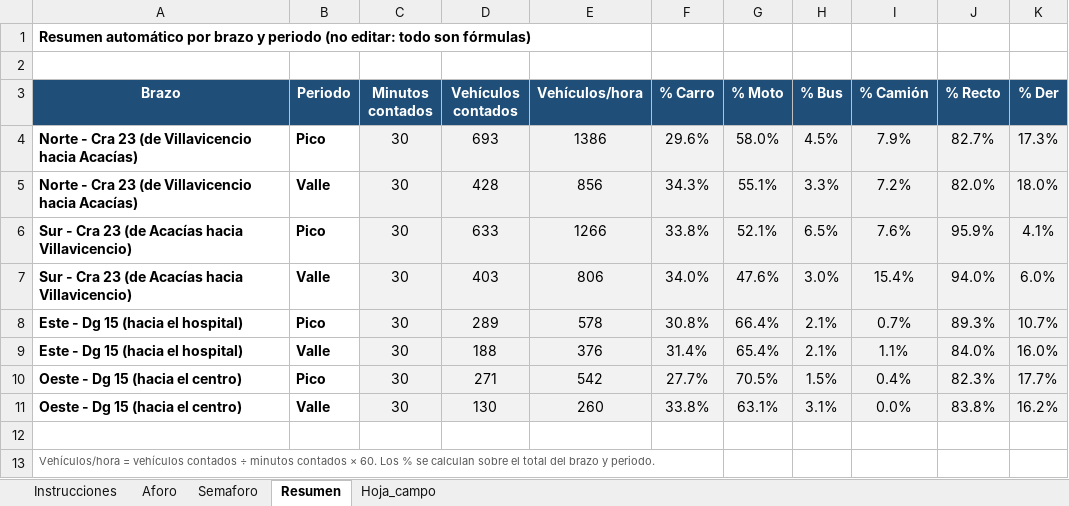
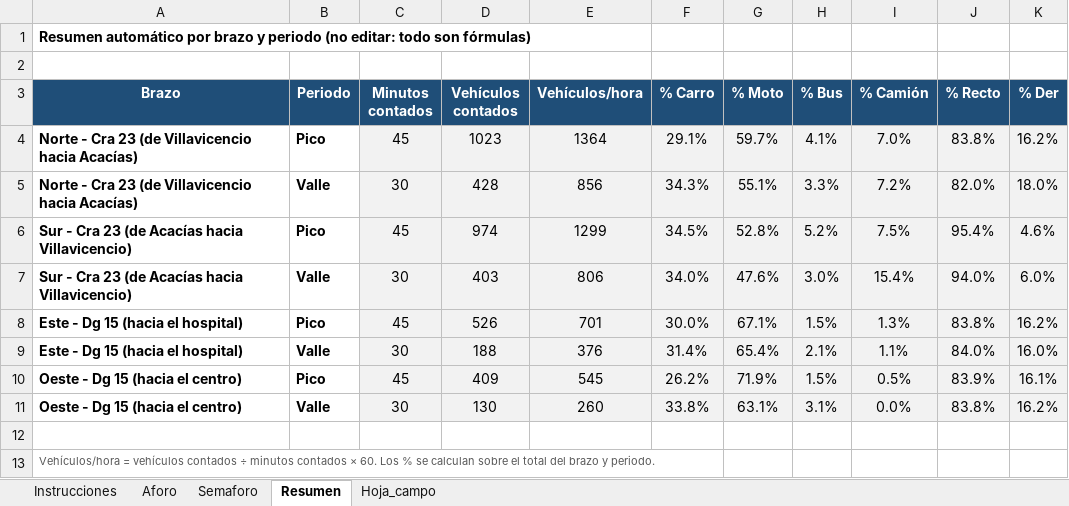
Before and after one commit to andres31am94-boop/tesis, an Excel workbook: docs/aforo/planilla_aforo.xlsx, sheet Resumen, drawn as a sheet; values as stored, in another font and other column widths than the file's, no borders; removed rows and columns are numbered as before the commit, all else as after; the diff names each change by its address in the sheet, - before the commit and + after, or states it on an @@ line.

```diff
--- a/docs/aforo/planilla_aforo.xlsx (sheet Resumen)
+++ b/docs/aforo/planilla_aforo.xlsx (sheet Resumen)
-row 4: Norte - Cra 23 (de Villavicencio hacia Acacías) | Pico | 30 | 693 | 1386 | 29.6% | 58.0% | 4.5% | 7.9% | 82.7% | 17.3%
+row 4: Norte - Cra 23 (de Villavicencio hacia Acacías) | Pico | 45 | 1023 | 1364 | 29.1% | 59.7% | 4.1% | 7.0% | 83.8% | 16.2%
-row 6: Sur - Cra 23 (de Acacías hacia Villavicencio) | Pico | 30 | 633 | 1266 | 33.8% | 52.1% | 6.5% | 7.6% | 95.9% | 4.1%
+row 6: Sur - Cra 23 (de Acacías hacia Villavicencio) | Pico | 45 | 974 | 1299 | 34.5% | 52.8% | 5.2% | 7.5% | 95.4% | 4.6%
-row 8: Este - Dg 15 (hacia el hospital) | Pico | 30 | 289 | 578 | 30.8% | 66.4% | 2.1% | 0.7% | 89.3% | 10.7%
+row 8: Este - Dg 15 (hacia el hospital) | Pico | 45 | 526 | 701 | 30.0% | 67.1% | 1.5% | 1.3% | 83.8% | 16.2%
-row 10: Oeste - Dg 15 (hacia el centro) | Pico | 30 | 271 | 542 | 27.7% | 70.5% | 1.5% | 0.4% | 82.3% | 17.7%
+row 10: Oeste - Dg 15 (hacia el centro) | Pico | 45 | 409 | 545 | 26.2% | 71.9% | 1.5% | 0.5% | 83.9% | 16.1%
```
Also changed, not shown: sheet Aforo, 23 other files.
